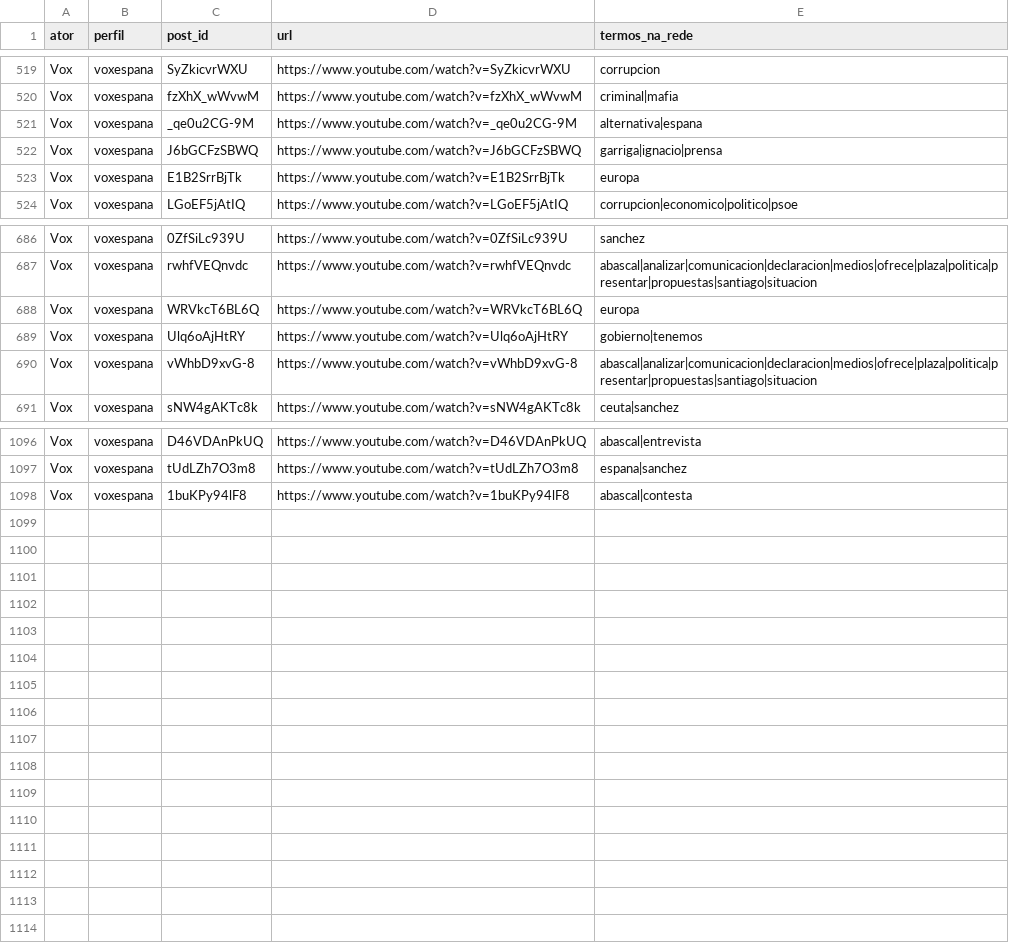
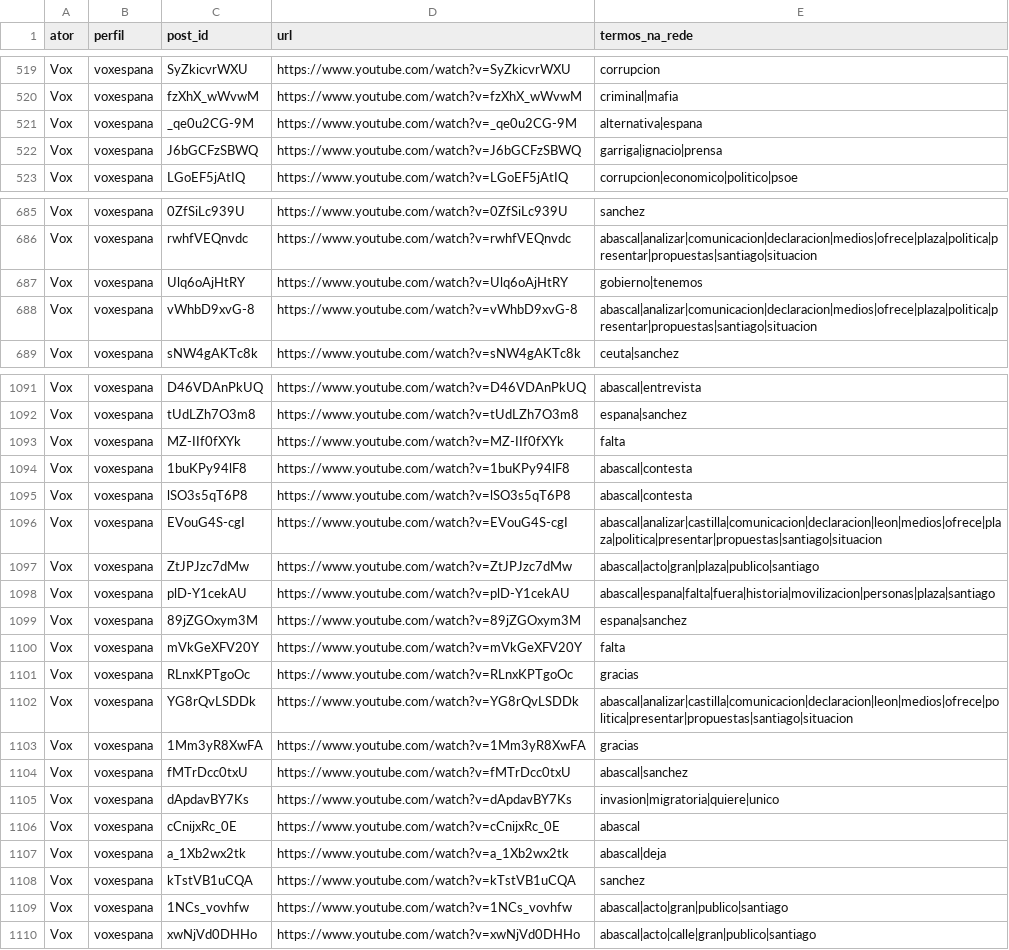
Before and after one commit to WandersonH/odi-espanha, a CSV file: data/youtube/rede_publicacoes_termos.csv, drawn as a sheet; only a part is shown, gaps mark what is left out; the diff covers the shown part only.

```diff
--- a/data/youtube/rede_publicacoes_termos.csv
+++ b/data/youtube/rede_publicacoes_termos.csv
@@ -522,3 +522,2 @@ Vox,voxespana,_qe0u2CG-9M,https://www.youtube.com/watch?v=_qe0u2CG-9M,alternativ
 Vox,voxespana,J6bGCFzSBWQ,https://www.youtube.com/watch?v=J6bGCFzSBWQ,garriga|ignacio|prensa
-Vox,voxespana,E1B2SrrBjTk,https://www.youtube.com/watch?v=E1B2SrrBjTk,europa
 Vox,voxespana,LGoEF5jAtIQ,https://www.youtube.com/watch?v=LGoEF5jAtIQ,corrupcion|economico|politico|psoe
@@ -687,3 +686,2 @@ Vox,voxespana,0ZfSiLc939U,https://www.youtube.com/watch?v=0ZfSiLc939U,sanchez
 Vox,voxespana,rwhfVEQnvdc,https://www.youtube.com/watch?v=rwhfVEQnvdc,abascal|analizar|comunicacion|declaracion|medios|ofrece|plaza|politica|presentar|propuestas|santiago|situacion
-Vox,voxespana,WRVkcT6BL6Q,https://www.youtube.com/watch?v=WRVkcT6BL6Q,europa
 Vox,voxespana,Ulq6oAjHtRY,https://www.youtube.com/watch?v=Ulq6oAjHtRY,gobierno|tenemos
@@ -1097,2 +1092,19 @@ Vox,voxespana,D46VDAnPkUQ,https://www.youtube.com/watch?v=D46VDAnPkUQ,abascal|en
 Vox,voxespana,tUdLZh7O3m8,https://www.youtube.com/watch?v=tUdLZh7O3m8,espana|sanchez
+Vox,voxespana,MZ-IIf0fXYk,https://www.youtube.com/watch?v=MZ-IIf0fXYk,falta
 Vox,voxespana,1buKPy94lF8,https://www.youtube.com/watch?v=1buKPy94lF8,abascal|contesta
+Vox,voxespana,lSO3s5qT6P8,https://www.youtube.com/watch?v=lSO3s5qT6P8,abascal|contesta
+Vox,voxespana,EVouG4S-cgI,https://www.youtube.com/watch?v=EVouG4S-cgI,abascal|analizar|castilla|comunicacion|declaracion|leon|medios|ofrece|plaza|politica|presentar|propuestas|santiago|situacion
+Vox,voxespana,ZtJPJzc7dMw,https://www.youtube.com/watch?v=ZtJPJzc7dMw,abascal|acto|gran|plaza|publico|santiago
+Vox,voxespana,plD-Y1cekAU,https://www.youtube.com/watch?v=plD-Y1cekAU,abascal|espana|falta|fuera|historia|movilizacion|personas|plaza|santiago
+Vox,voxespana,89jZGOxym3M,https://www.youtube.com/watch?v=89jZGOxym3M,espana|sanchez
+Vox,voxespana,mVkGeXFV20Y,https://www.youtube.com/watch?v=mVkGeXFV20Y,falta
+Vox,voxespana,RLnxKPTgoOc,https://www.youtube.com/watch?v=RLnxKPTgoOc,gracias
+Vox,voxespana,YG8rQvLSDDk,https://www.youtube.com/watch?v=YG8rQvLSDDk,abascal|analizar|castilla|comunicacion|declaracion|leon|medios|ofrece|politica|presentar|propuestas|santiago|situacion
+Vox,voxespana,1Mm3yR8XwFA,https://www.youtube.com/watch?v=1Mm3yR8XwFA,gracias
+Vox,voxespana,fMTrDcc0txU,https://www.youtube.com/watch?v=fMTrDcc0txU,abascal|sanchez
+Vox,voxespana,dApdavBY7Ks,https://www.youtube.com/watch?v=dApdavBY7Ks,invasion|migratoria|quiere|unico
+Vox,voxespana,cCnijxRc_0E,https://www.youtube.com/watch?v=cCnijxRc_0E,abascal
+Vox,voxespana,a_1Xb2wx2tk,https://www.youtube.com/watch?v=a_1Xb2wx2tk,abascal|deja
+Vox,voxespana,kTstVB1uCQA,https://www.youtube.com/watch?v=kTstVB1uCQA,sanchez
+Vox,voxespana,1NCs_vovhfw,https://www.youtube.com/watch?v=1NCs_vovhfw,abascal|acto|gran|publico|santiago
+Vox,voxespana,xwNjVd0DHHo,https://www.youtube.com/watch?v=xwNjVd0DHHo,abascal|acto|calle|gran|publico|santiago
```
Also changed, not shown: 1 added row, 2 removed rows and 47 edited cells elsewhere in this file, data/youtube/rede_arestas.csv, data/youtube/rede_nos.csv, 33 other files.
